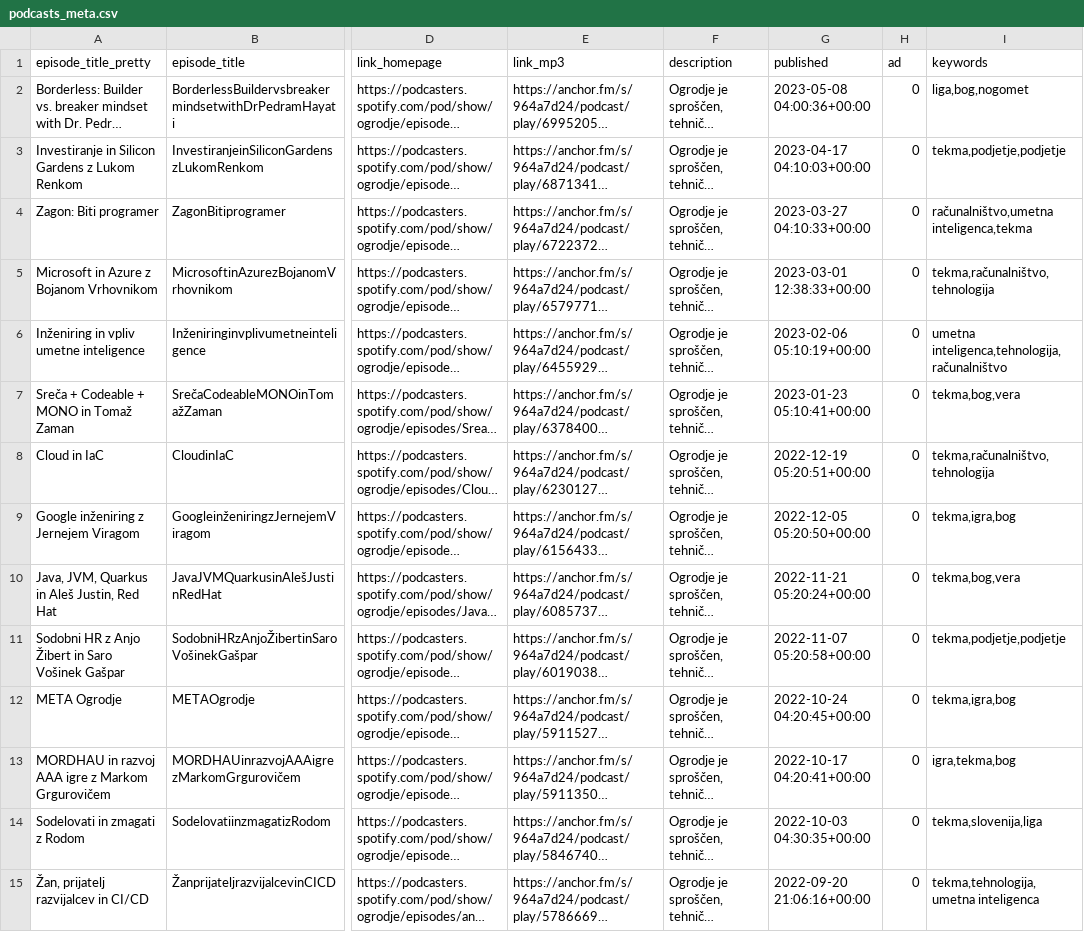
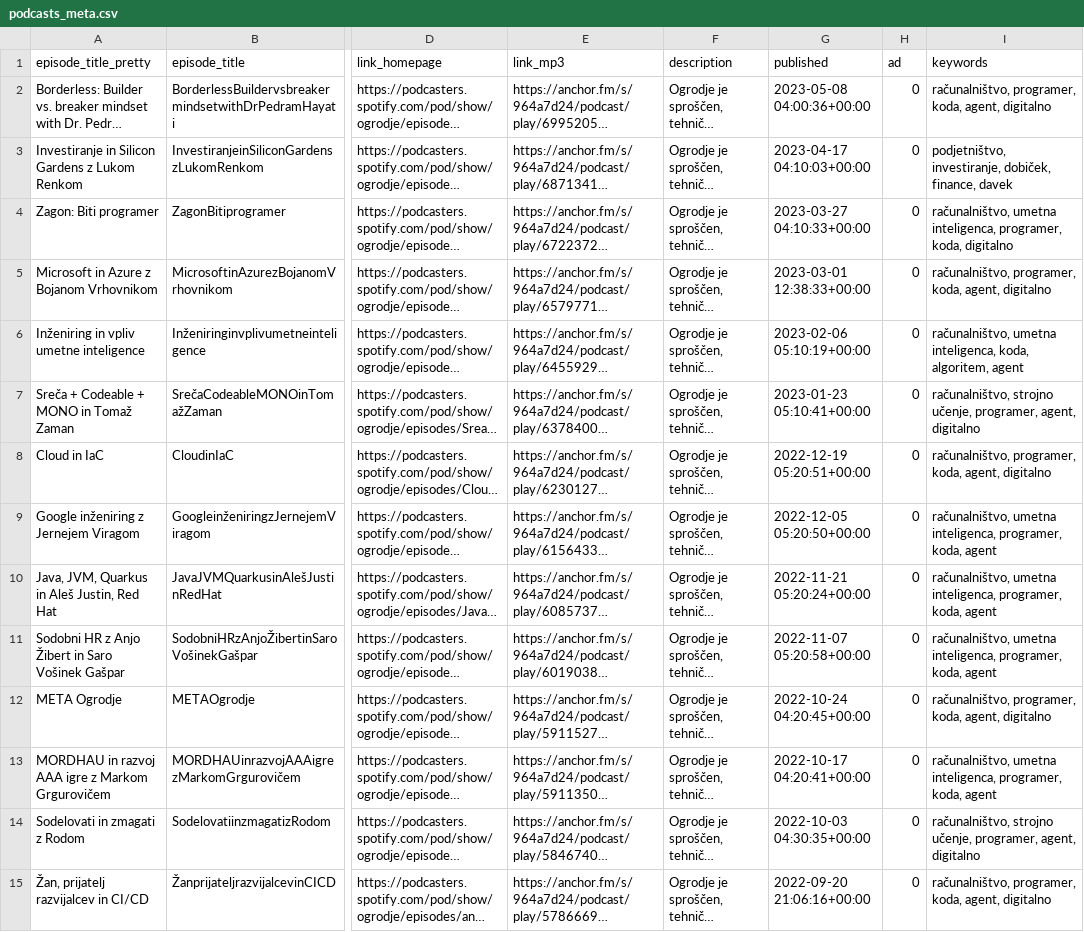
Before and after one commit to anzeA/DragonHackPrisepniMi, a CSV file: data/podcasts_meta.csv, drawn as a sheet; only a part is shown, gaps mark what is left out; long unchanged cells end in …; the diff covers the shown part only; the diff names each change by its address in the sheet, - before the commit and + after, or states it on an @@ line.

Commit message:
fix keywords

```diff
--- a/data/podcasts_meta.csv
+++ b/data/podcasts_meta.csv
-I2 (keywords): liga,bog,nogomet
+I2 (keywords): računalništvo, programer, koda, agent, digitalno
-I3 (keywords): tekma,podjetje,podjetje
+I3 (keywords): podjetništvo, investiranje, dobiček, finance, davek
-I4 (keywords): računalništvo,umetna inteligenca,tekma
+I4 (keywords): računalništvo, umetna inteligenca, programer, koda, digitalno
-I5 (keywords): tekma,računalništvo,tehnologija
+I5 (keywords): računalništvo, programer, koda, agent, digitalno
-I6 (keywords): umetna inteligenca,tehnologija,računalništvo
+I6 (keywords): računalništvo, umetna inteligenca, koda, algoritem, agent
-I7 (keywords): tekma,bog,vera
+I7 (keywords): računalništvo, strojno učenje, programer, agent, digitalno
-I8 (keywords): tekma,računalništvo,tehnologija
+I8 (keywords): računalništvo, programer, koda, agent, digitalno
-I9 (keywords): tekma,igra,bog
+I9 (keywords): računalništvo, umetna inteligenca, programer, koda, agent
-I10 (keywords): tekma,bog,vera
+I10 (keywords): računalništvo, umetna inteligenca, programer, koda, agent
-I11 (keywords): tekma,podjetje,podjetje
+I11 (keywords): računalništvo, umetna inteligenca, programer, koda, agent
-I12 (keywords): tekma,igra,bog
+I12 (keywords): računalništvo, programer, koda, agent, digitalno
-I13 (keywords): igra,tekma,bog
+I13 (keywords): računalništvo, umetna inteligenca, programer, koda, agent
-I14 (keywords): tekma,slovenija,liga
+I14 (keywords): računalništvo, strojno učenje, programer, agent, digitalno
-I15 (keywords): tekma,tehnologija,umetna inteligenca
+I15 (keywords): računalništvo, programer, koda, agent, digitalno
```
Also changed, not shown: 87 edited cells elsewhere in this file.
